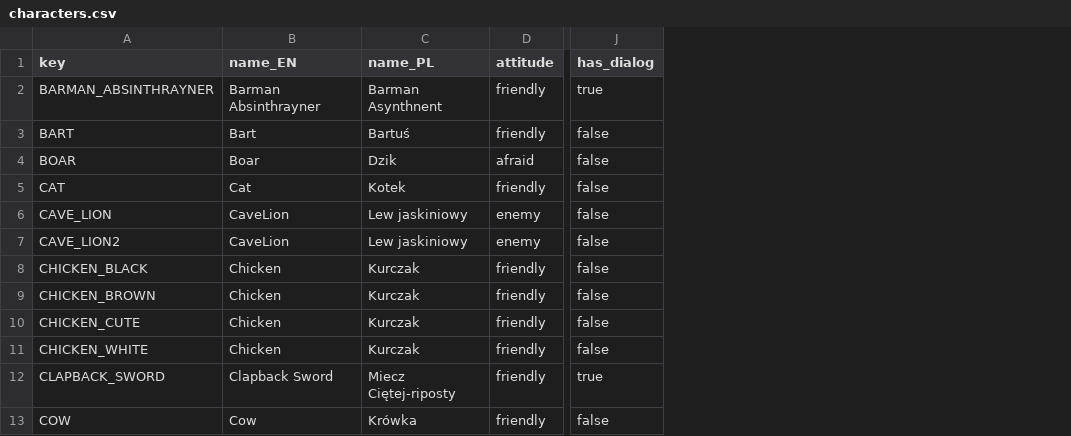
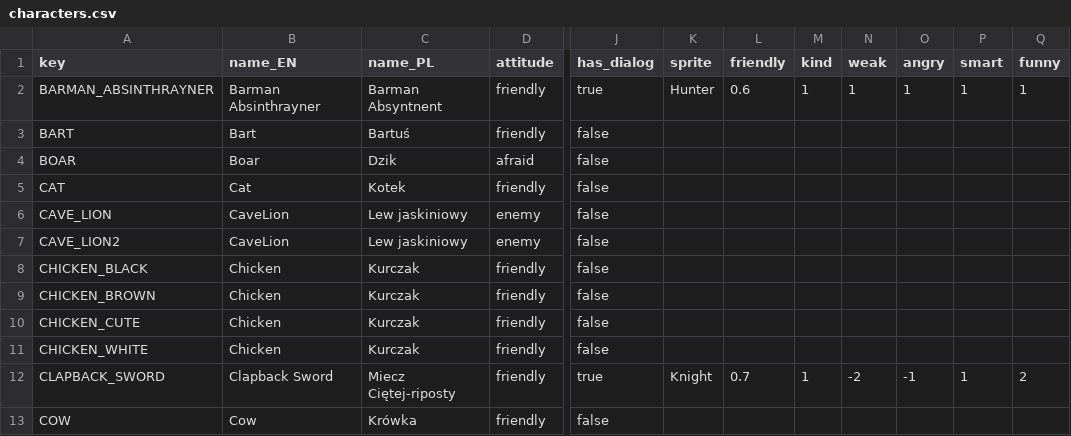
Before and after one commit to HubertReX/MoM, a CSV file: project/config_model/characters.csv, drawn as a sheet; only a part is shown, gaps mark what is left out; the diff names each change by its address in the sheet, - before the commit and + after, or states it on an @@ line.

```diff
--- a/project/config_model/characters.csv
+++ b/project/config_model/characters.csv
+column K (sprite), rows 2-12: Hunter |  |  |  |  |  |  |  |  |  | Knight
+column L (friendly), rows 2-12: 0.6 |  |  |  |  |  |  |  |  |  | 0.7
+column M (kind), rows 2-12: 1 |  |  |  |  |  |  |  |  |  | 1
+column N (weak), rows 2-12: 1 |  |  |  |  |  |  |  |  |  | -2
+column O (angry), rows 2-12: 1 |  |  |  |  |  |  |  |  |  | -1
+column P (smart), rows 2-12: 1 |  |  |  |  |  |  |  |  |  | 1
+column Q (funny), rows 2-12: 1 |  |  |  |  |  |  |  |  |  | 2
-C2 (name_PL): Barman Asynthnent
+C2 (name_PL): Barman Absyntnent
```
Also changed, not shown: 16 other files.
